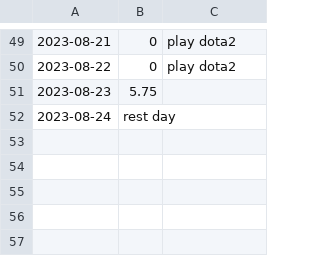
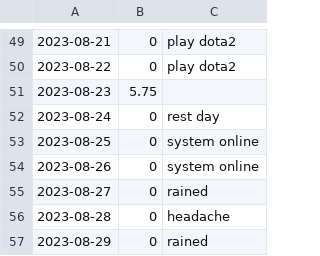
Before and after one commit to toxicant123/Project-Strong, a CSV file: data.csv, drawn as a sheet; only a part is shown, gaps mark what is left out.

Commit message:
2023.08.25

```diff
--- a/data.csv
+++ b/data.csv
@@ -51,2 +51,7 @@
 2023-08-23,5.75
-2023-08-24,rest day
+2023-08-24,0,rest day
+2023-08-25,0,system online
+2023-08-26,0,system online
+2023-08-27,0,rained
+2023-08-28,0,headache
+2023-08-29,0,rained
```
